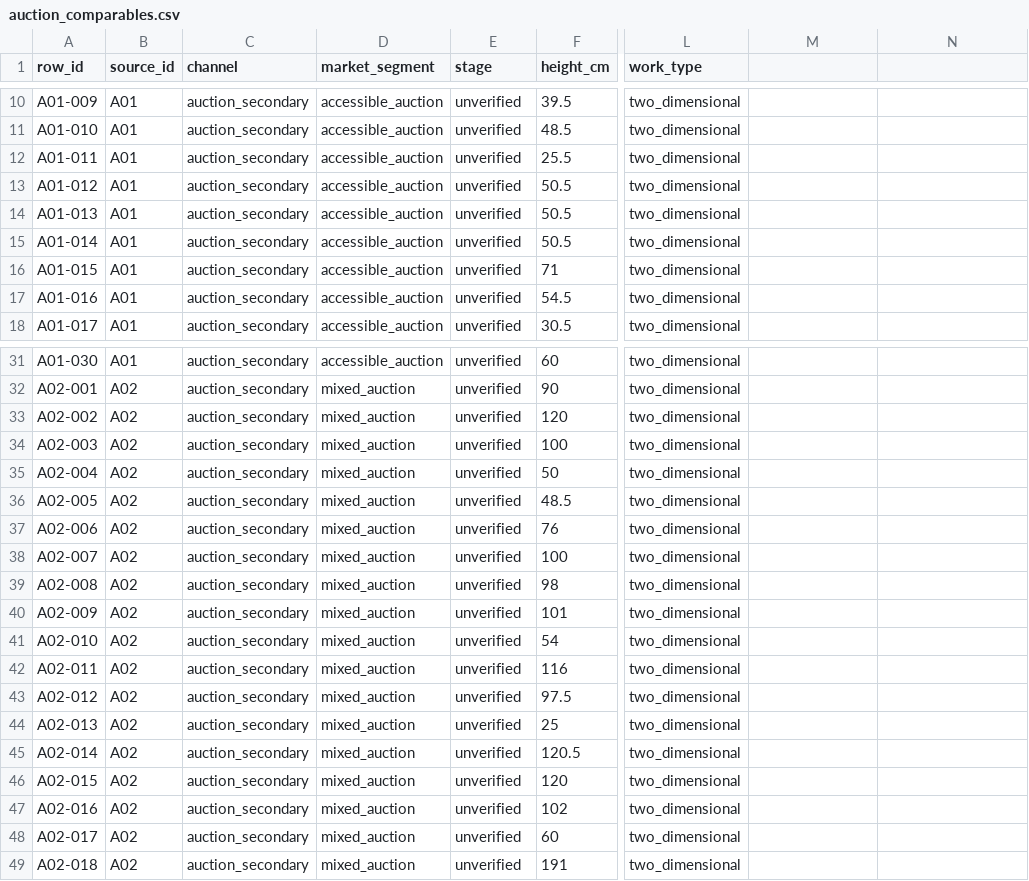
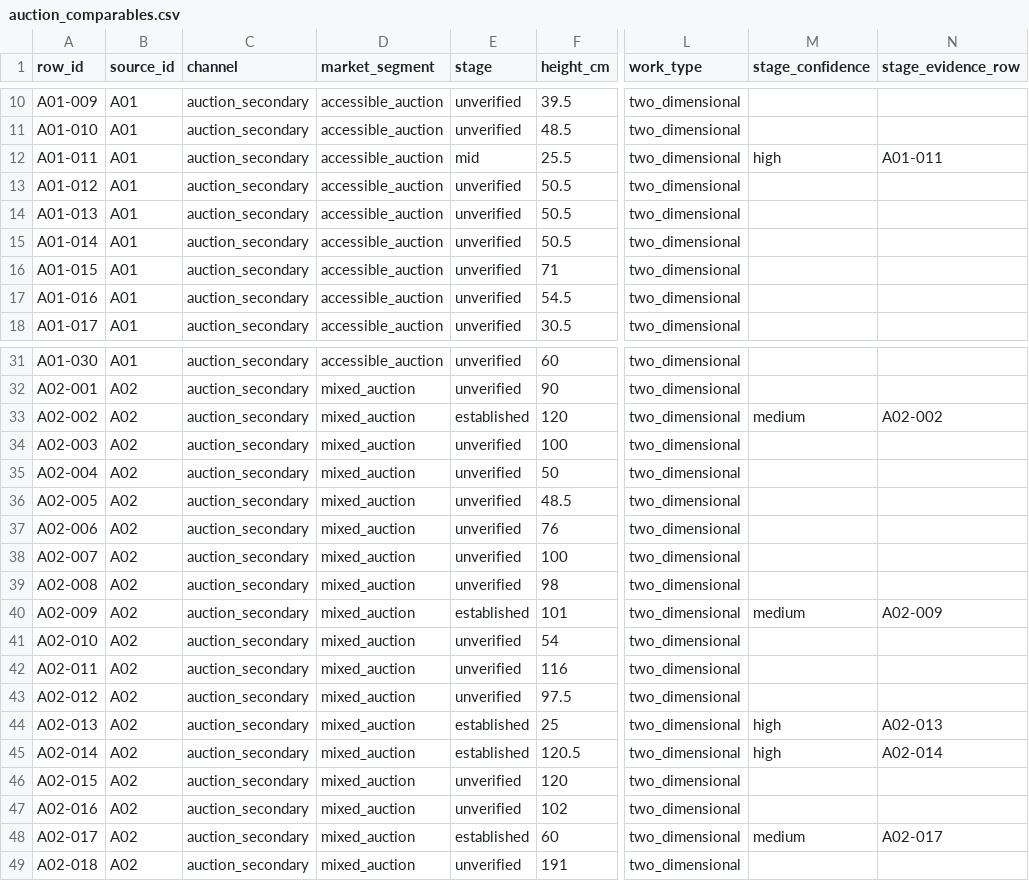
Before and after one commit to grantaj/how-to-price-art, a CSV file: data/auction_comparables.csv, drawn as a sheet; only a part is shown, gaps mark what is left out; the diff names each change by its address in the sheet, - before the commit and + after, or states it on an @@ line.

Commit message:
Annotate pseudonymised price records with researched artist career stages

```diff
--- a/data/auction_comparables.csv
+++ b/data/auction_comparables.csv
-M1: (empty)
+M1: stage_confidence
-N1: (empty)
+N1: stage_evidence_row
-E12 (stage): unverified
+E12 (stage): mid
-M12 (stage_confidence): (empty)
+M12 (stage_confidence): high
-N12 (stage_evidence_row): (empty)
+N12 (stage_evidence_row): A01-011
-E33 (stage): unverified
+E33 (stage): established
-M33 (stage_confidence): (empty)
+M33 (stage_confidence): medium
-N33 (stage_evidence_row): (empty)
+N33 (stage_evidence_row): A02-002
-E40 (stage): unverified
+E40 (stage): established
-M40 (stage_confidence): (empty)
+M40 (stage_confidence): medium
-N40 (stage_evidence_row): (empty)
+N40 (stage_evidence_row): A02-009
-E44:E45 (stage): unverified
+E44:E45 (stage): established
-M44:M45 (stage_confidence): (empty)
+M44:M45 (stage_confidence): high
-N44 (stage_evidence_row): (empty)
+N44 (stage_evidence_row): A02-013
-N45 (stage_evidence_row): (empty)
+N45 (stage_evidence_row): A02-014
-E48 (stage): unverified
+E48 (stage): established
-M48 (stage_confidence): (empty)
+M48 (stage_confidence): medium
-N48 (stage_evidence_row): (empty)
+N48 (stage_evidence_row): A02-017
```
